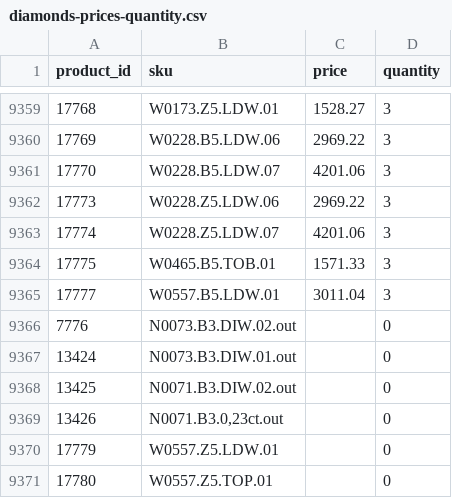
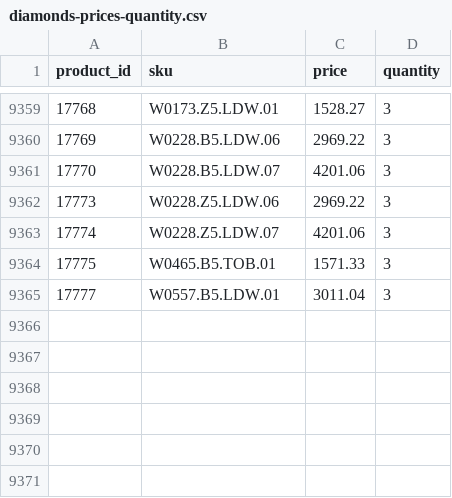
Before and after one commit to G-LOVRIN/BestDiamonds-CSV, a CSV file: diamonds-prices-quantity.csv, drawn as a sheet; only a part is shown, gaps mark what is left out; the diff names each change by its address in the sheet, - before the commit and + after, or states it on an @@ line.

```diff
--- a/diamonds-prices-quantity.csv
+++ b/diamonds-prices-quantity.csv
-row 9366: 7776 | N0073.B3.DIW.02.out |  | 0
-row 9367: 13424 | N0073.B3.DIW.01.out |  | 0
-row 9368: 13425 | N0071.B3.DIW.02.out |  | 0
-row 9369: 13426 | N0071.B3.0,23ct.out |  | 0
-row 9370: 17779 | W0557.Z5.LDW.01 |  | 0
-row 9371: 17780 | W0557.Z5.TOP.01 |  | 0
```
